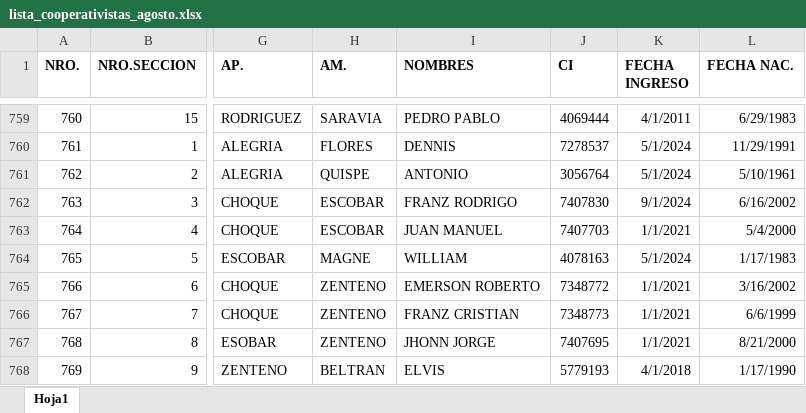
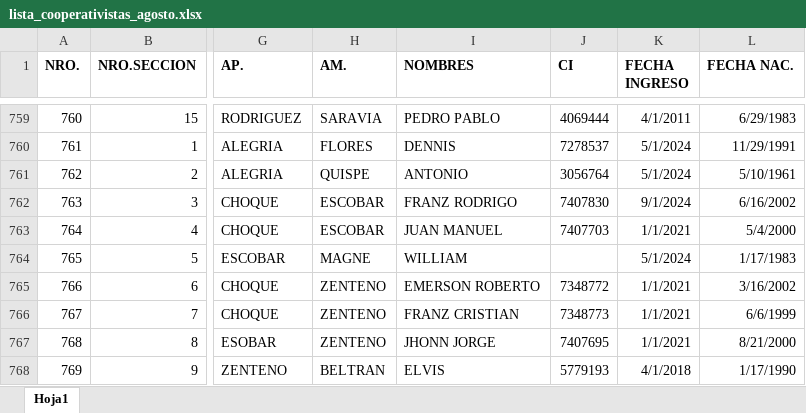
Before and after one commit to Lopez-Axel/Cooperativa_Poopo, an Excel workbook: sistema-asistencia-backend/lista_cooperativistas_agosto.xlsx, sheet Hoja1, drawn as a sheet; only a part is shown, gaps mark what is left out; values as stored, in another font and other column widths than the file's, no borders; the diff names each change by its address in the sheet, - before the commit and + after, or states it on an @@ line.

Commit message:
Refactor: Sistema Asistencia Backend - Modificaion main.py

```diff
--- a/sistema-asistencia-backend/lista_cooperativistas_agosto.xlsx (sheet Hoja1)
+++ b/sistema-asistencia-backend/lista_cooperativistas_agosto.xlsx (sheet Hoja1)
-J764 (CI): 4078163
+J764 (CI): (empty)
```
Also changed, not shown: 1 other file.
